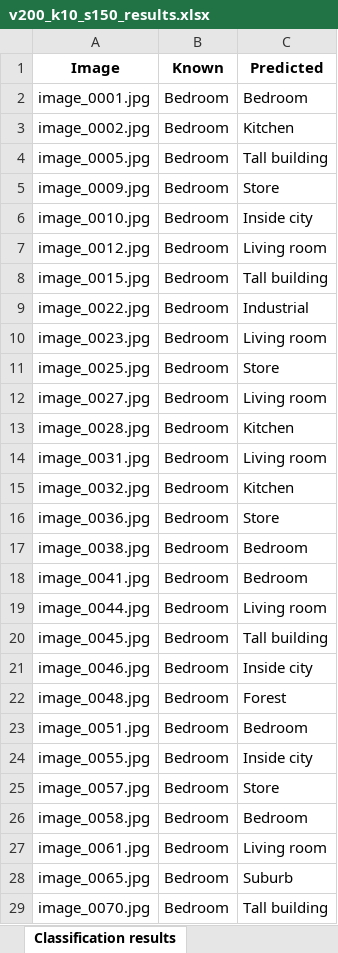
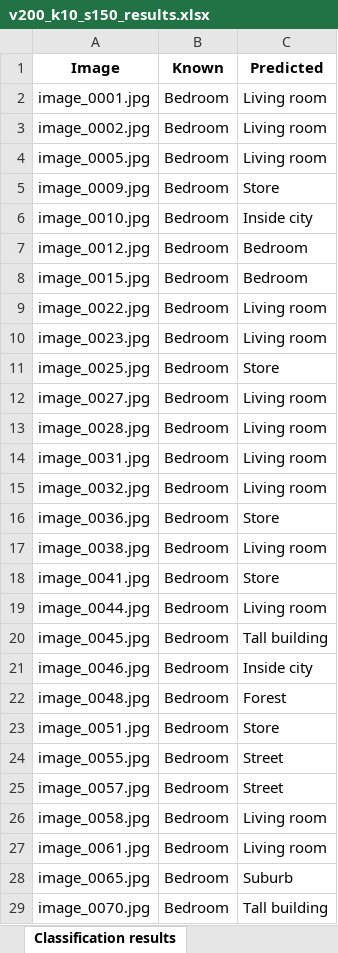
Before and after one commit to andresgilvicente/computer-vision-I-labs, an Excel workbook: Lab_4/data/partB/param_optimization_process/v200_k10_s150_results.xlsx, sheet Classification results, drawn as a sheet; only a part is shown; values as stored, in another font and other column widths than the file's, no borders; the diff covers the shown part only; the diff names each change by its address in the sheet, - before the commit and + after, or states it on an @@ line.

```diff
--- a/Lab_4/data/partB/param_optimization_process/v200_k10_s150_results.xlsx (sheet Classification results)
+++ b/Lab_4/data/partB/param_optimization_process/v200_k10_s150_results.xlsx (sheet Classification results)
-C2 (Predicted): Bedroom
+C2 (Predicted): Living room
-C3 (Predicted): Kitchen
+C3 (Predicted): Living room
-C4 (Predicted): Tall building
+C4 (Predicted): Living room
-C7 (Predicted): Living room
+C7 (Predicted): Bedroom
-C8 (Predicted): Tall building
+C8 (Predicted): Bedroom
-C9 (Predicted): Industrial
+C9 (Predicted): Living room
-C13 (Predicted): Kitchen
+C13 (Predicted): Living room
-C15 (Predicted): Kitchen
+C15 (Predicted): Living room
-C17 (Predicted): Bedroom
+C17 (Predicted): Living room
-C18 (Predicted): Bedroom
+C18 (Predicted): Store
-C23 (Predicted): Bedroom
+C23 (Predicted): Store
-C24 (Predicted): Inside city
+C24 (Predicted): Street
-C25 (Predicted): Store
+C25 (Predicted): Street
-C26 (Predicted): Bedroom
+C26 (Predicted): Living room
```
Also changed, not shown: 603 edited cells elsewhere in this sheet, sheet Confusion matrix, Lab_4/data/partB/param_optimization_process/v100_k10_s200_results.xlsx, Lab_4/data/partB/param_optimization_process/v100_k40_s150_results.xlsx, 35 other files.
